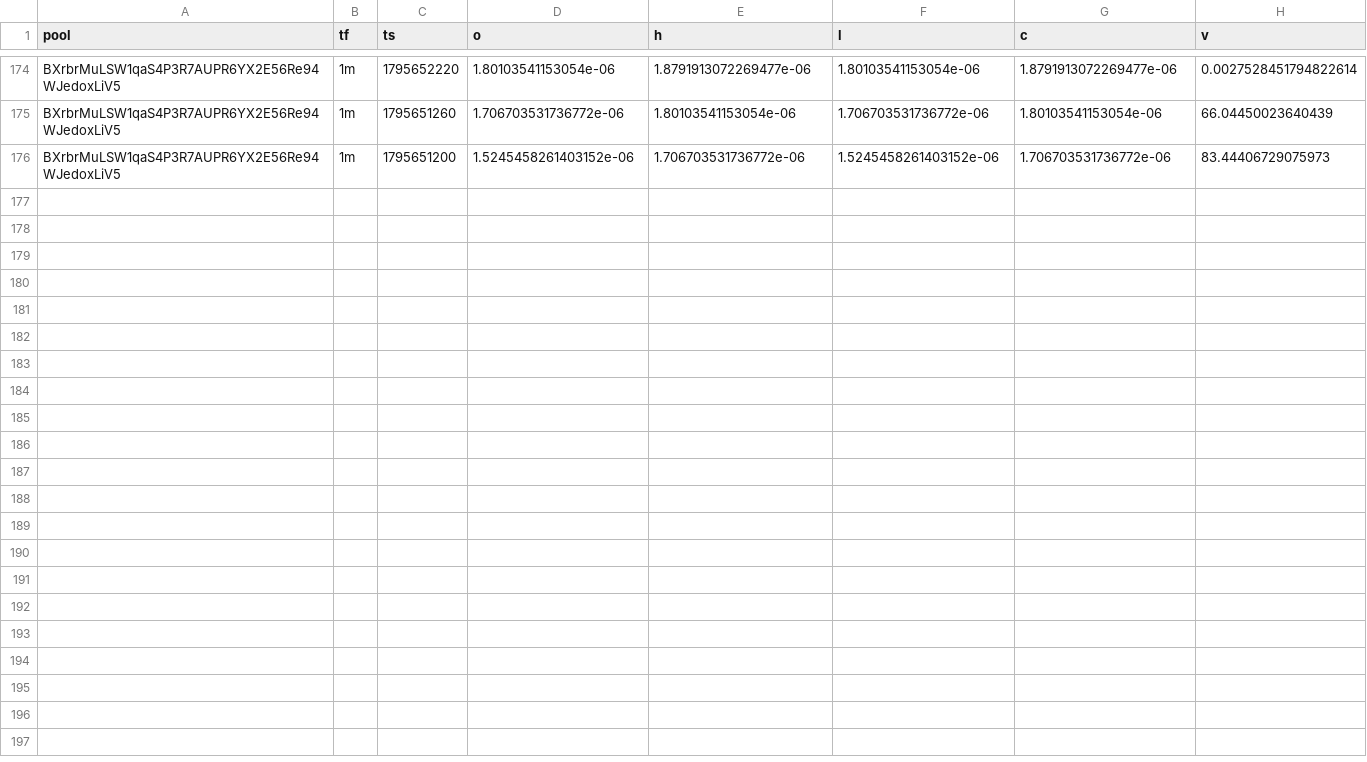
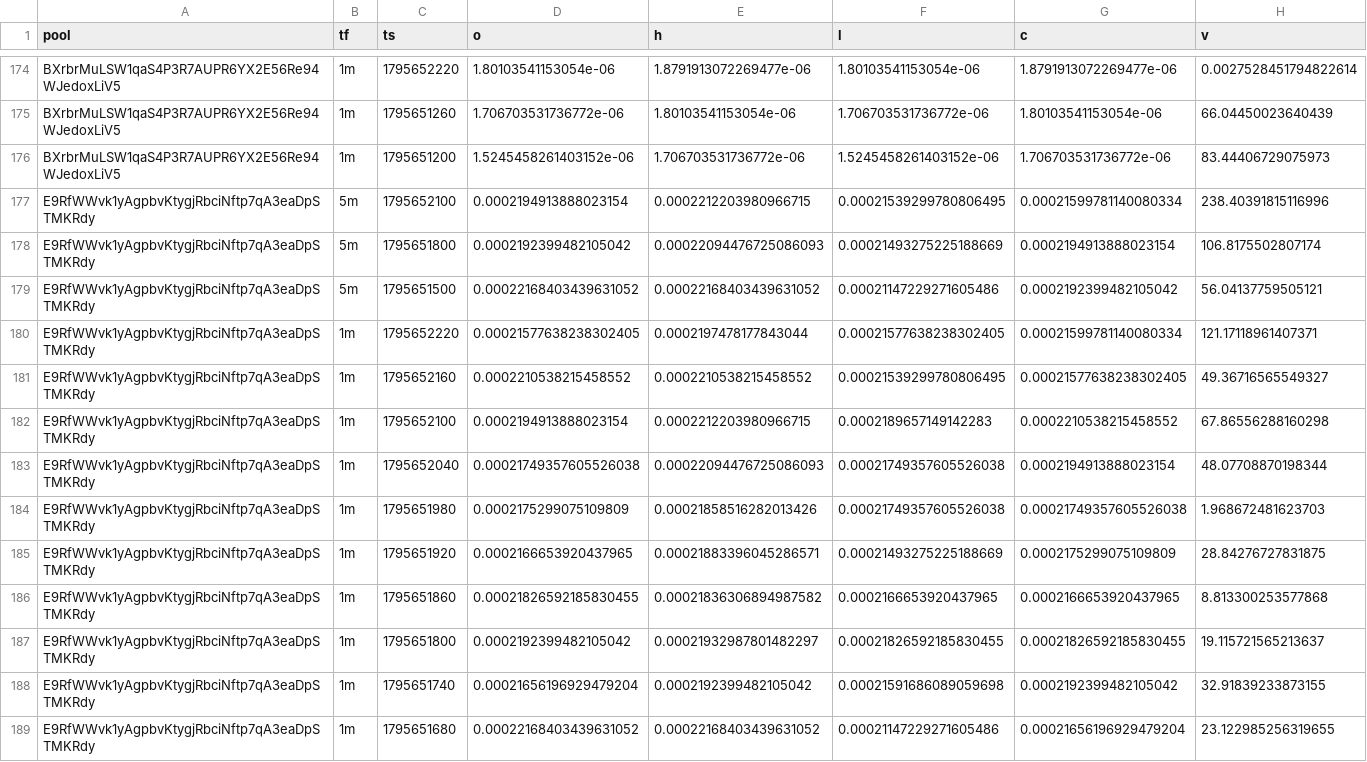
Before and after one commit to davidbobholz-stack/young-coin-collector., a CSV file: shards/2026-11-26/ohlcv.csv, drawn as a sheet; only a part is shown, gaps mark what is left out.

```diff
--- a/shards/2026-11-26/ohlcv.csv
+++ b/shards/2026-11-26/ohlcv.csv
@@ -176 +176,14 @@ BXrbrMuLSW1qaS4P3R7AUPR6YX2E56Re94WJedoxLiV5,1m,1795651260,1.706703531736772e-06
 BXrbrMuLSW1qaS4P3R7AUPR6YX2E56Re94WJedoxLiV5,1m,1795651200,1.5245458261403152e-06,1.706703531736772e-06,1.5245458261403152e-06,1.706703531736772e-06,83.44406729075973
+E9RfWWvk1yAgpbvKtygjRbciNftp7qA3eaDpSTMKRdy,5m,1795652100,0.0002194913888023154,0.0002212203980966715,0.00021539299780806495,0.00021599781140080334,238.40391815116996
+E9RfWWvk1yAgpbvKtygjRbciNftp7qA3eaDpSTMKRdy,5m,1795651800,0.0002192399482105042,0.00022094476725086093,0.00021493275225188669,0.0002194913888023154,106.8175502807174
+E9RfWWvk1yAgpbvKtygjRbciNftp7qA3eaDpSTMKRdy,5m,1795651500,0.00022168403439631052,0.00022168403439631052,0.00021147229271605486,0.0002192399482105042,56.04137759505121
+E9RfWWvk1yAgpbvKtygjRbciNftp7qA3eaDpSTMKRdy,1m,1795652220,0.00021577638238302405,0.0002197478177843044,0.00021577638238302405,0.00021599781140080334,121.17118961407371
+E9RfWWvk1yAgpbvKtygjRbciNftp7qA3eaDpSTMKRdy,1m,1795652160,0.0002210538215458552,0.0002210538215458552,0.00021539299780806495,0.00021577638238302405,49.36716565549327
+E9RfWWvk1yAgpbvKtygjRbciNftp7qA3eaDpSTMKRdy,1m,1795652100,0.0002194913888023154,0.0002212203980966715,0.0002189657149142283,0.0002210538215458552,67.86556288160298
+E9RfWWvk1yAgpbvKtygjRbciNftp7qA3eaDpSTMKRdy,1m,1795652040,0.00021749357605526038,0.00022094476725086093,0.00021749357605526038,0.0002194913888023154,48.07708870198344
+E9RfWWvk1yAgpbvKtygjRbciNftp7qA3eaDpSTMKRdy,1m,1795651980,0.0002175299075109809,0.00021858516282013426,0.00021749357605526038,0.00021749357605526038,1.968672481623703
+E9RfWWvk1yAgpbvKtygjRbciNftp7qA3eaDpSTMKRdy,1m,1795651920,0.0002166653920437965,0.00021883396045286571,0.00021493275225188669,0.0002175299075109809,28.84276727831875
+E9RfWWvk1yAgpbvKtygjRbciNftp7qA3eaDpSTMKRdy,1m,1795651860,0.00021826592185830455,0.00021836306894987582,0.0002166653920437965,0.0002166653920437965,8.813300253577868
+E9RfWWvk1yAgpbvKtygjRbciNftp7qA3eaDpSTMKRdy,1m,1795651800,0.0002192399482105042,0.00021932987801482297,0.00021826592185830455,0.00021826592185830455,19.115721565213637
+E9RfWWvk1yAgpbvKtygjRbciNftp7qA3eaDpSTMKRdy,1m,1795651740,0.00021656196929479204,0.0002192399482105042,0.00021591686089059698,0.0002192399482105042,32.91839233873155
+E9RfWWvk1yAgpbvKtygjRbciNftp7qA3eaDpSTMKRdy,1m,1795651680,0.00022168403439631052,0.00022168403439631052,0.00021147229271605486,0.00021656196929479204,23.122985256319655
```
Also changed, not shown: 15 other files.
